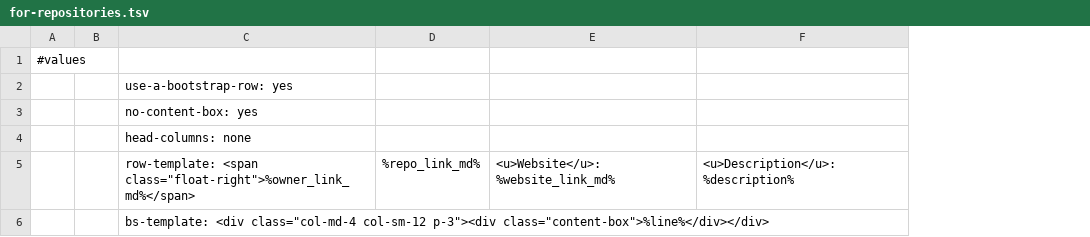
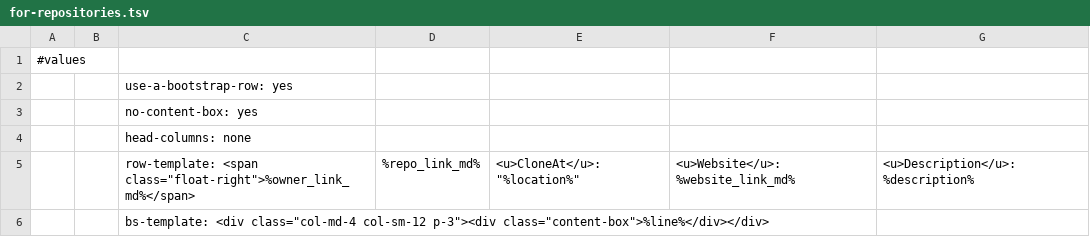
Before and after one commit to AmadeusWebWorld/dawn, a TSV file: core/data/table-templates/for-repositories.tsv, drawn as a sheet; the diff names each change by its address in the sheet, - before the commit and + after, or states it on an @@ line.

```diff
--- a/core/data/table-templates/for-repositories.tsv
+++ b/core/data/table-templates/for-repositories.tsv
+column E, row 5: <u>CloneAt</u>: "%location%"
```
Also changed, not shown: manage/file-sync/view/git-accounts.tsv, manage/file-sync/view/repositories.tsv, 4 other files.
